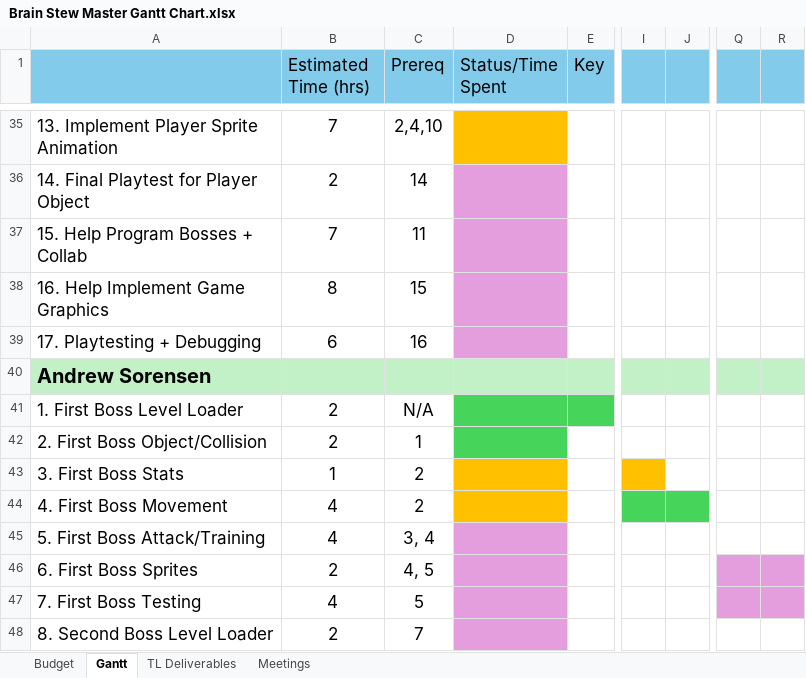
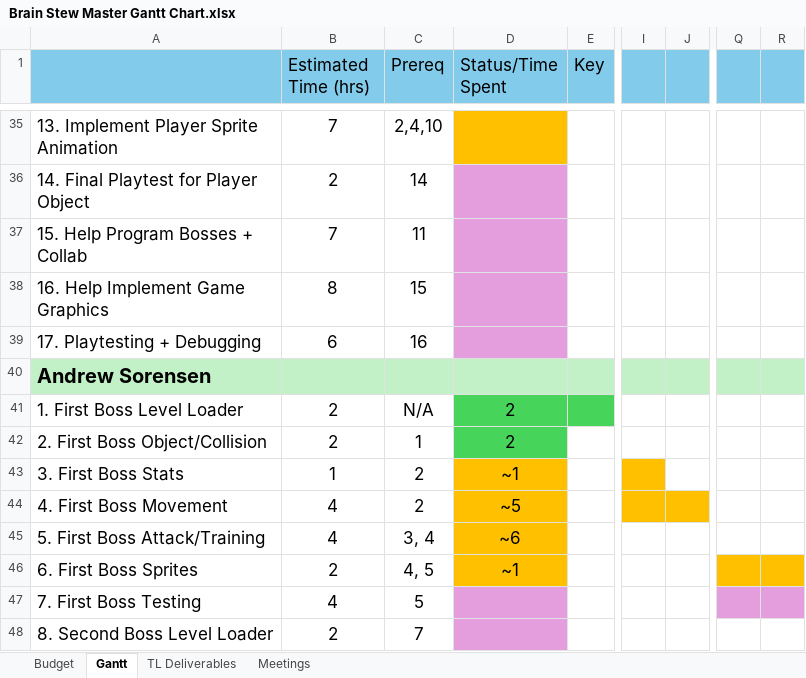
Before and after one commit to CorylC/CS383BrainstewGame, an Excel workbook: 383Game/Doc/Brain Stew Master Gantt Chart.xlsx, sheet Gantt, drawn as a sheet; only a part is shown, gaps mark what is left out; values as stored, in another font and other column widths than the file's, no borders; the diff names each change by its address in the sheet, - before the commit and + after, or states it on an @@ line.

Commit message:
4-7-2025 Update 1
Update to Gantt Chart. Added time/estimated time spent so far on various features (of only Boss1)

```diff
--- a/383Game/Doc/Brain Stew Master Gantt Chart.xlsx (sheet Gantt)
+++ b/383Game/Doc/Brain Stew Master Gantt Chart.xlsx (sheet Gantt)
-D41:D42 (Status/Time Spent): (empty)
+D41:D42 (Status/Time Spent): 2
-D43 (Status/Time Spent): (empty)
+D43 (Status/Time Spent): ~1
-D44 (Status/Time Spent): (empty)
+D44 (Status/Time Spent): ~5
-I44:J44 fill: #47D45A
+I44:J44 fill: #FFC000
-D45 (Status/Time Spent): (empty)
+D45 (Status/Time Spent): ~6
-D45:D46 fill: #E59EDD
+D45:D46 fill: #FFC000
-D46 (Status/Time Spent): (empty)
+D46 (Status/Time Spent): ~1
-Q46:R46 fill: #E59EDD
+Q46:R46 fill: #FFC000
```
